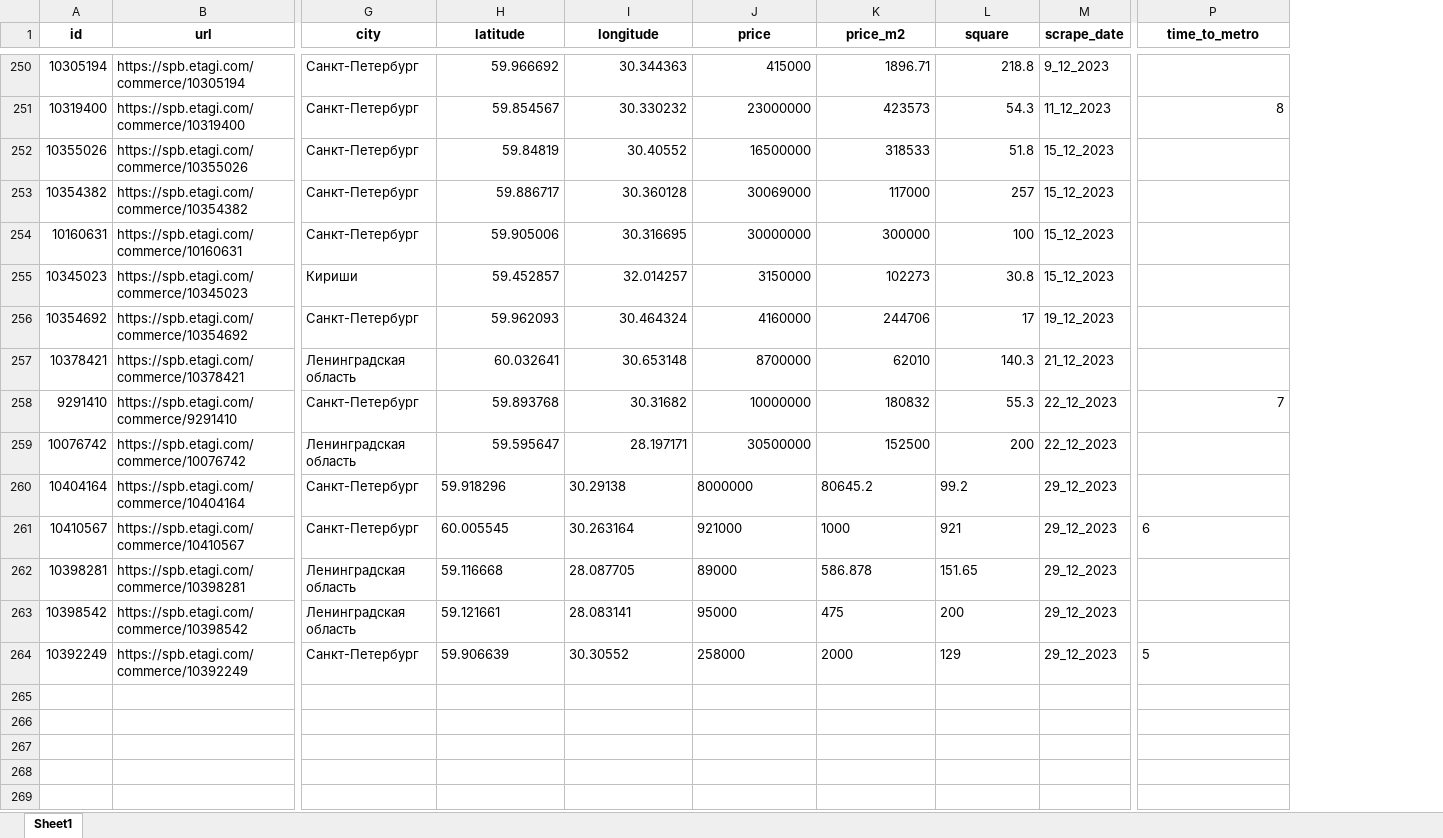
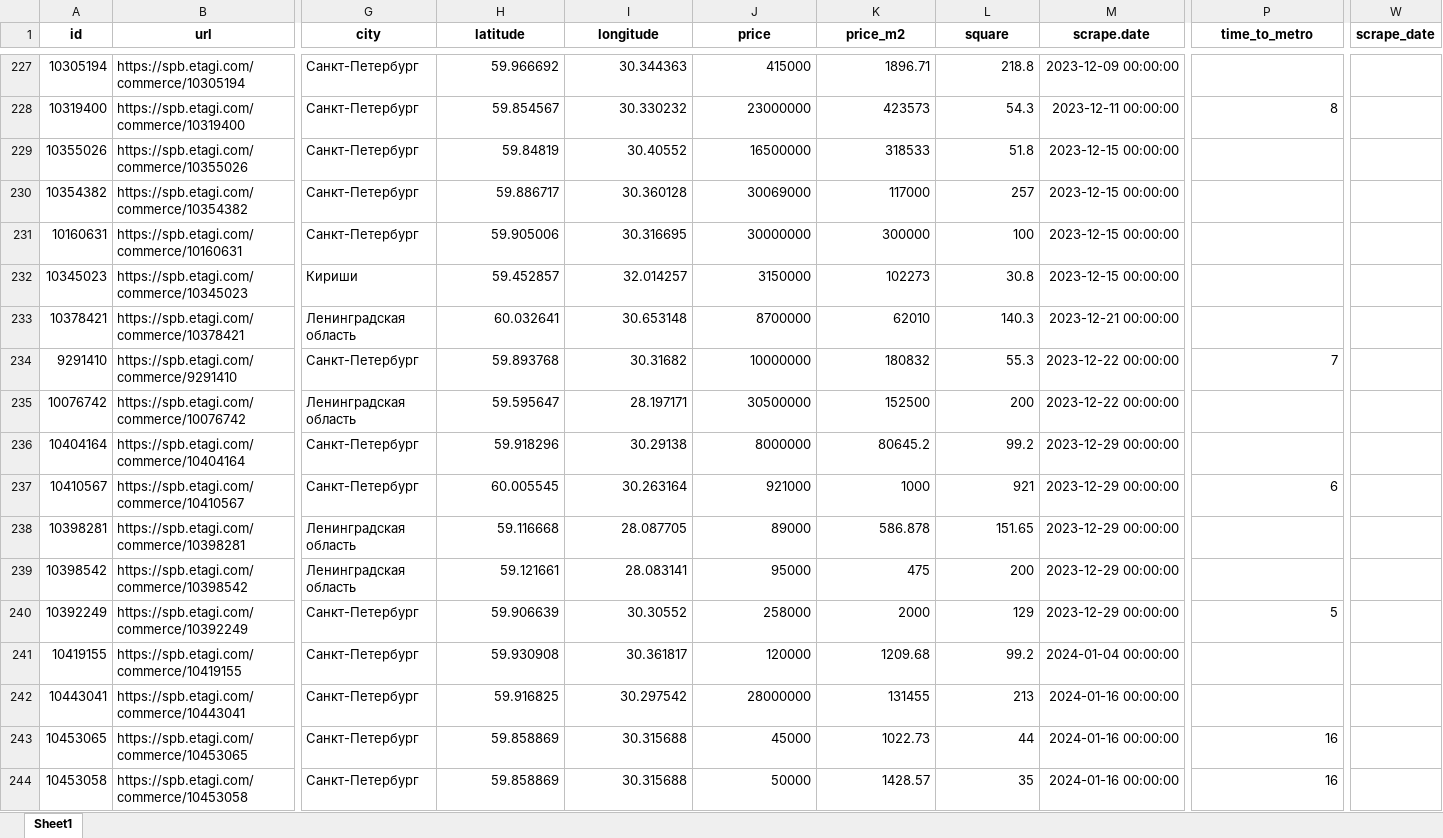
Before and after one commit to nemaziz/ProDevelopment, an Excel workbook: commerce_estate/Etagi/data/Supply.xlsx, sheet Sheet1, drawn as a sheet; only a part is shown, gaps mark what is left out; values as stored, in another font and other column widths than the file's, no borders; removed rows and columns are numbered as before the commit, all else as after; rows hold the shown columns only; the diff covers the shown part only; the diff names each change by its address in the sheet, - before the commit and + after, or states it on an @@ line.

```diff
--- a/commerce_estate/Etagi/data/Supply.xlsx (sheet Sheet1)
+++ b/commerce_estate/Etagi/data/Supply.xlsx (sheet Sheet1)
-column M (scrape_date), rows 250-255: 9_12_2023 | 11_12_2023 | 15_12_2023 | 15_12_2023 | 15_12_2023 | 15_12_2023; rows 257-264: 21_12_2023 | 22_12_2023 | 22_12_2023 | 29_12_2023 | 29_12_2023 | 29_12_2023 | 29_12_2023 | 29_12_2023
+column M (scrape.date), rows 227-240: 2023-12-09 00:00:00 | 2023-12-11 00:00:00 | 2023-12-15 00:00:00 | 2023-12-15 00:00:00 | 2023-12-15 00:00:00 | 2023-12-15 00:00:00 | 2023-12-21 00:00:00 | 2023-12-22 00:00:00 | 2023-12-22 00:00:00 | 2023-12-29 00:00:00 | 2023-12-29 00:00:00 | 2023-12-29 00:00:00 | 2023-12-29 00:00:00 | 2023-12-29 00:00:00
+column W (scrape_date), empty
-row 256: 10354692 | https://spb.etagi.com/commerce/10354692 | Санкт-Петербург | 59.962093 | 30.464324 | 4160000 | 244706 | 17 | 19_12_2023
-H236:L240 alignment: left
+H236:L240 alignment: right
-P237 alignment: left
+P237 alignment: right
-P240 alignment: left
+P240 alignment: right
+row 241: 10419155 | https://spb.etagi.com/commerce/10419155 | Санкт-Петербург | 59.930908 | 30.361817 | 120000 | 1209.68 | 99.2 | 2024-01-04 00:00:00
+row 242: 10443041 | https://spb.etagi.com/commerce/10443041 | Санкт-Петербург | 59.916825 | 30.297542 | 28000000 | 131455 | 213 | 2024-01-16 00:00:00
+row 243: 10453065 | https://spb.etagi.com/commerce/10453065 | Санкт-Петербург | 59.858869 | 30.315688 | 45000 | 1022.73 | 44 | 2024-01-16 00:00:00 | 16
+row 244: 10453058 | https://spb.etagi.com/commerce/10453058 | Санкт-Петербург | 59.858869 | 30.315688 | 50000 | 1428.57 | 35 | 2024-01-16 00:00:00 | 16
```
Also changed, not shown: 18 added rows and 23 removed rows elsewhere in this sheet, commerce_estate/Etagi/data/Sales.xlsx, 16 other files.
